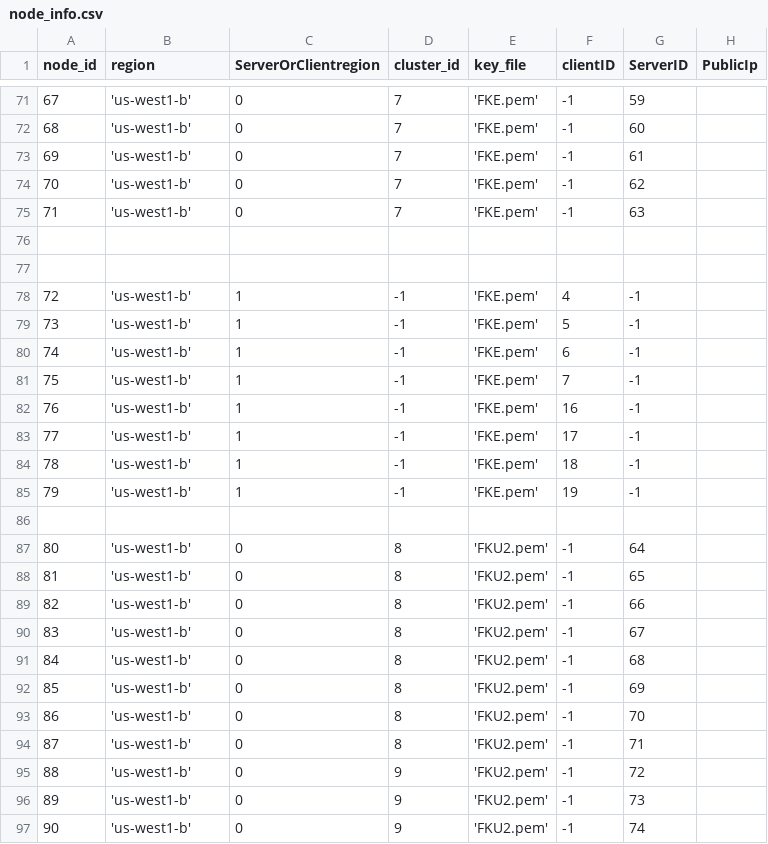
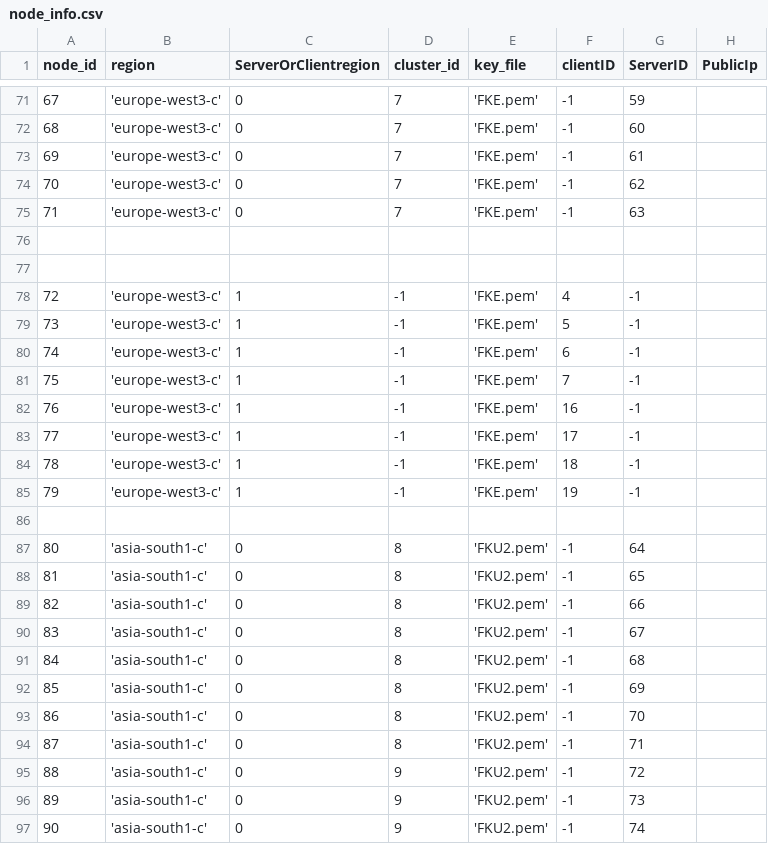
Before and after one commit to draznm/hotstuffO, a CSV file: scripts/deploy/node_info.csv, drawn as a sheet; only a part is shown, gaps mark what is left out; the diff covers the shown part only.

```diff
--- a/scripts/deploy/node_info.csv
+++ b/scripts/deploy/node_info.csv
@@ -71,27 +71,27 @@ node_id,region,ServerOrClientregion,cluster_id,key_file,clientID,ServerID, Publi
-67, 'us-west1-b', 0, 7, 'FKE.pem', -1, 59,
-68, 'us-west1-b', 0, 7, 'FKE.pem', -1, 60,
-69, 'us-west1-b', 0, 7, 'FKE.pem', -1, 61,
-70, 'us-west1-b', 0, 7, 'FKE.pem', -1, 62,
-71, 'us-west1-b', 0, 7, 'FKE.pem', -1, 63,
+67, 'europe-west3-c', 0, 7, 'FKE.pem', -1, 59,
+68, 'europe-west3-c', 0, 7, 'FKE.pem', -1, 60,
+69, 'europe-west3-c', 0, 7, 'FKE.pem', -1, 61,
+70, 'europe-west3-c', 0, 7, 'FKE.pem', -1, 62,
+71, 'europe-west3-c', 0, 7, 'FKE.pem', -1, 63,
 
 
-72, 'us-west1-b', 1, -1, 'FKE.pem', 4, -1,
-73, 'us-west1-b', 1, -1, 'FKE.pem', 5, -1,
-74, 'us-west1-b', 1, -1, 'FKE.pem', 6, -1,
-75, 'us-west1-b', 1, -1, 'FKE.pem', 7, -1,
-76, 'us-west1-b', 1, -1, 'FKE.pem', 16, -1,
-77, 'us-west1-b', 1, -1, 'FKE.pem', 17, -1,
-78, 'us-west1-b', 1, -1, 'FKE.pem', 18, -1,
-79, 'us-west1-b', 1, -1, 'FKE.pem', 19, -1,
+72, 'europe-west3-c', 1, -1, 'FKE.pem', 4, -1,
+73, 'europe-west3-c', 1, -1, 'FKE.pem', 5, -1,
+74, 'europe-west3-c', 1, -1, 'FKE.pem', 6, -1,
+75, 'europe-west3-c', 1, -1, 'FKE.pem', 7, -1,
+76, 'europe-west3-c', 1, -1, 'FKE.pem', 16, -1,
+77, 'europe-west3-c', 1, -1, 'FKE.pem', 17, -1,
+78, 'europe-west3-c', 1, -1, 'FKE.pem', 18, -1,
+79, 'europe-west3-c', 1, -1, 'FKE.pem', 19, -1,
 
-80, 'us-west1-b', 0, 8, 'FKU2.pem', -1, 64,
-81, 'us-west1-b', 0, 8, 'FKU2.pem', -1, 65,
-82, 'us-west1-b', 0, 8, 'FKU2.pem', -1, 66,
-83, 'us-west1-b', 0, 8, 'FKU2.pem', -1, 67,
-84, 'us-west1-b', 0, 8, 'FKU2.pem', -1, 68,
-85, 'us-west1-b', 0, 8, 'FKU2.pem', -1, 69,
-86, 'us-west1-b', 0, 8, 'FKU2.pem', -1, 70,
-87, 'us-west1-b', 0, 8, 'FKU2.pem', -1, 71,
-88, 'us-west1-b', 0, 9, 'FKU2.pem', -1, 72,
-89, 'us-west1-b', 0, 9, 'FKU2.pem', -1, 73,
-90, 'us-west1-b', 0, 9, 'FKU2.pem', -1, 74,
+80, 'asia-south1-c', 0, 8, 'FKU2.pem', -1, 64,
+81, 'asia-south1-c', 0, 8, 'FKU2.pem', -1, 65,
+82, 'asia-south1-c', 0, 8, 'FKU2.pem', -1, 66,
+83, 'asia-south1-c', 0, 8, 'FKU2.pem', -1, 67,
+84, 'asia-south1-c', 0, 8, 'FKU2.pem', -1, 68,
+85, 'asia-south1-c', 0, 8, 'FKU2.pem', -1, 69,
+86, 'asia-south1-c', 0, 8, 'FKU2.pem', -1, 70,
+87, 'asia-south1-c', 0, 8, 'FKU2.pem', -1, 71,
+88, 'asia-south1-c', 0, 9, 'FKU2.pem', -1, 72,
+89, 'asia-south1-c', 0, 9, 'FKU2.pem', -1, 73,
+90, 'asia-south1-c', 0, 9, 'FKU2.pem', -1, 74,
```
Also changed, not shown: 56 edited cells elsewhere in this file, 20 other files.
